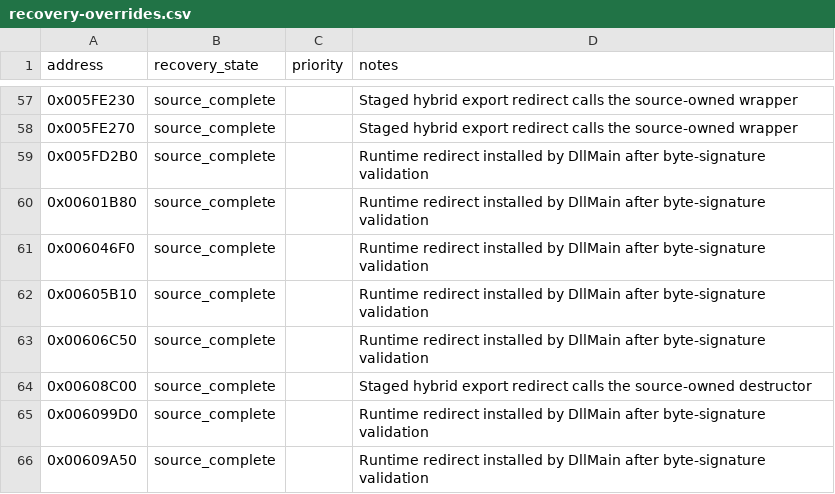
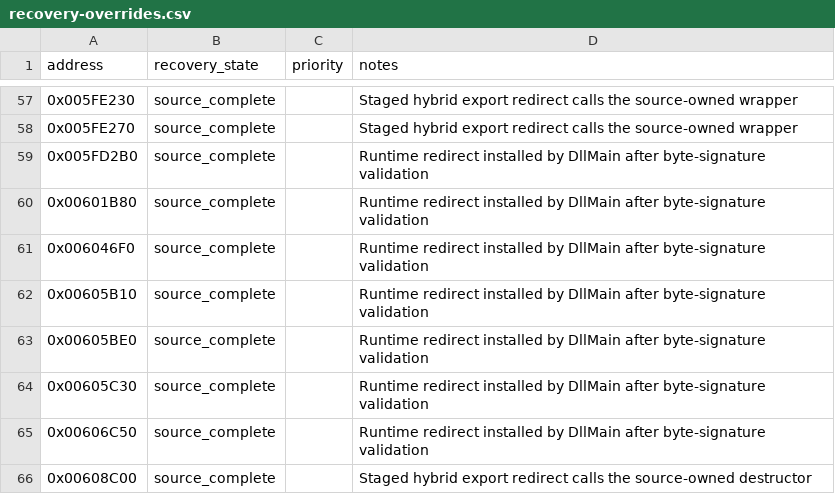
Before and after one commit to fran6co/OpenSMACX, a CSV file: docs/recovery-overrides.csv, drawn as a sheet; only a part is shown, gaps mark what is left out; the shorter side is filled out with more unchanged rows; the diff names each change by its address in the sheet, - before the commit and + after, or states it on an @@ line.

```diff
--- a/docs/recovery-overrides.csv
+++ b/docs/recovery-overrides.csv
+row 63: 0x00605BE0 | source_complete |  | Runtime redirect installed by DllMain after byte-signature validation
+row 64: 0x00605C30 | source_complete |  | Runtime redirect installed by DllMain after byte-signature validation
```
Also changed, not shown: docs/recovery/priorities.csv, 12 other files.
